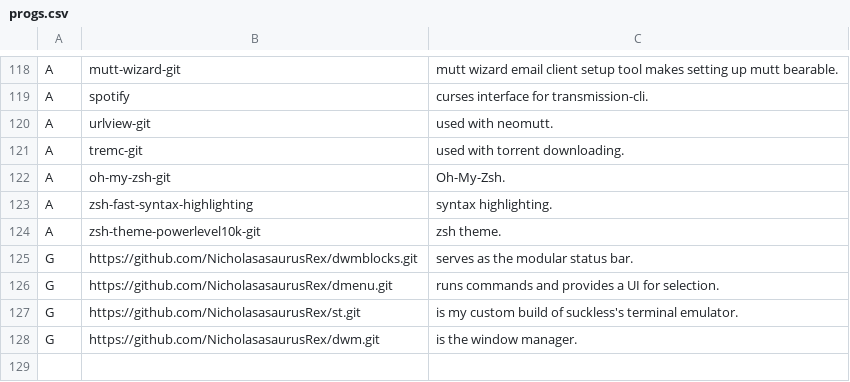
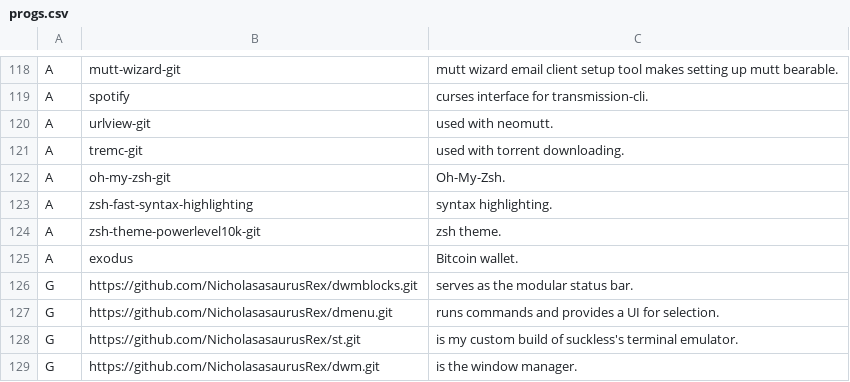
Before and after one commit to NicholasasaurusRex/NARBS, a CSV file: progs.csv, drawn as a sheet; only a part is shown, gaps mark what is left out.

Commit message:
update

```diff
--- a/progs.csv
+++ b/progs.csv
@@ -124,2 +124,3 @@ A,zsh-fast-syntax-highlighting,syntax highlighting.
 A,zsh-theme-powerlevel10k-git,zsh theme.
+A,exodus,Bitcoin wallet.
 G,https://github.com/NicholasasaurusRex/dwmblocks.git,serves as the modular status bar.
```
